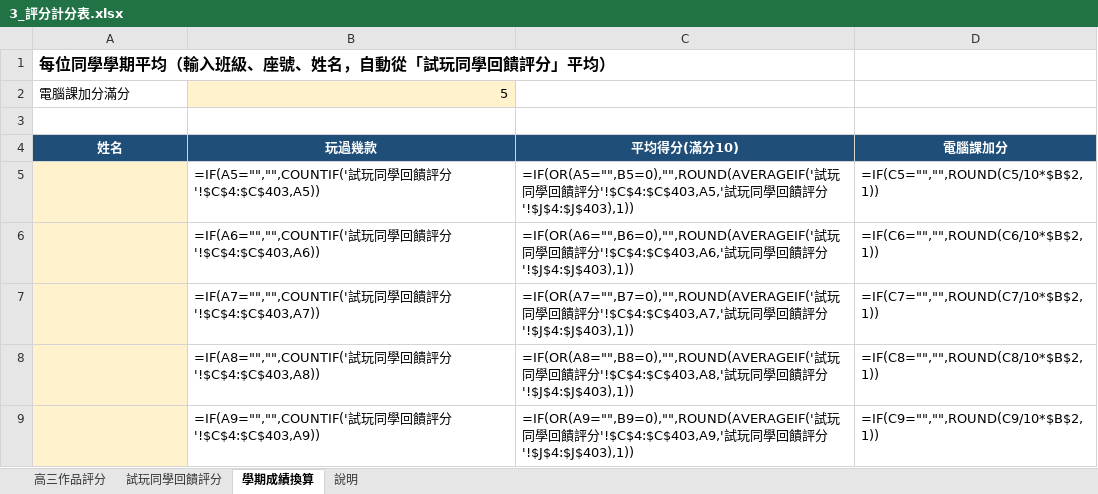
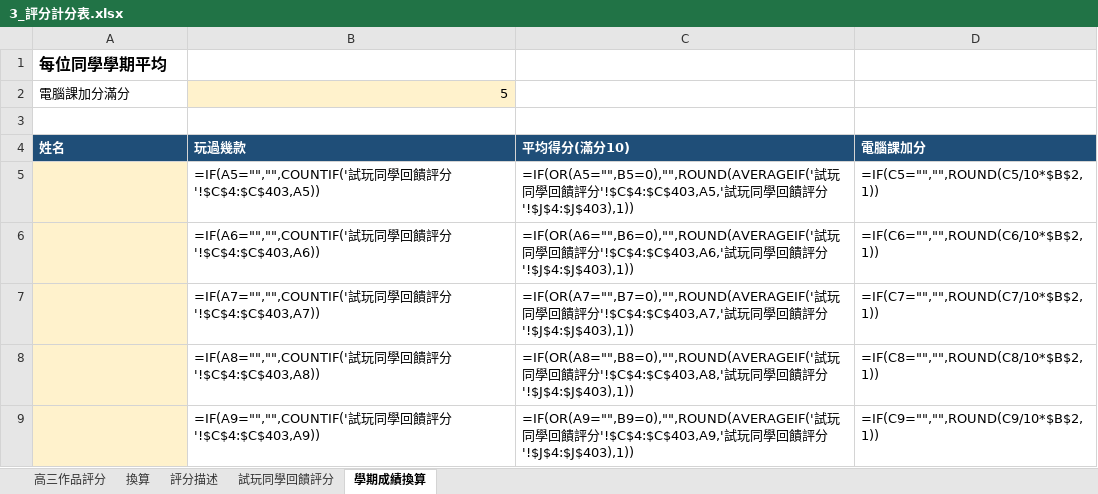
Before and after one commit to zeke2862/elearning, an Excel workbook: 評分資料/3_評分計分表.xlsx, sheet 學期成績換算, drawn as a sheet; only a part is shown; values as stored, in another font and other column widths than the file's, no borders; formulas without a stored value are shown as written; the diff names each change by its address in the sheet, - before the commit and + after, or states it on an @@ line.

```diff
--- a/評分資料/3_評分計分表.xlsx (sheet 學期成績換算)
+++ b/評分資料/3_評分計分表.xlsx (sheet 學期成績換算)
-sheet tab: 說明
+sheet tab: 換算
+sheet tab: 評分描述
-A1: 每位同學學期平均（輸入班級、座號、姓名，自動從「試玩同學回饋評分」平均）
+A1: 每位同學學期平均
-A4:D4 alignment: center
+A4:D4 alignment: left
```
Also changed, not shown: sheet 高三作品評分, 1 other file.
